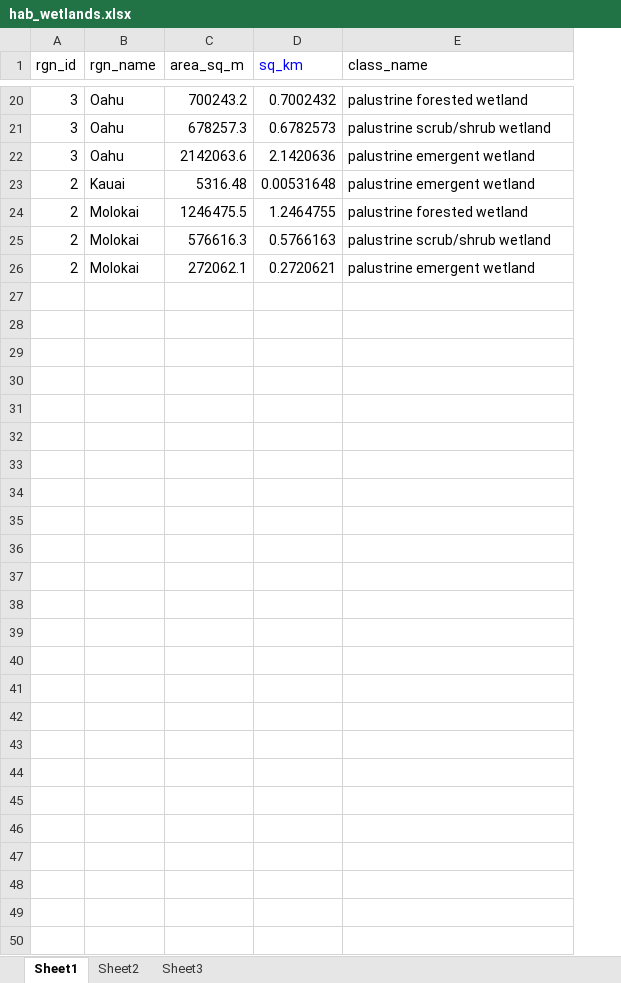
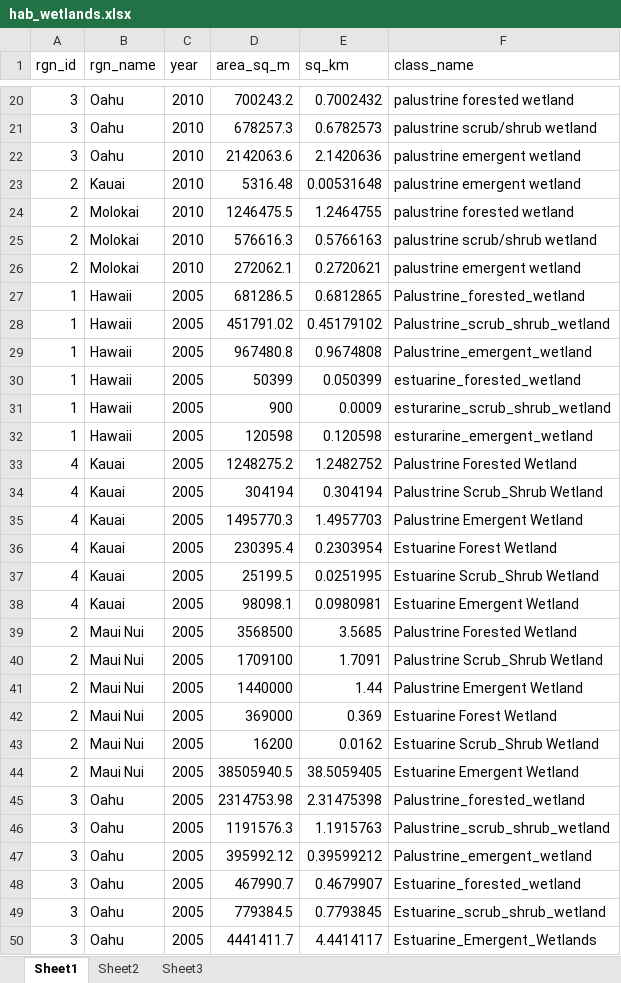
Before and after one commit to OHI-Science/mhi, an Excel workbook: prep/HAB/hab_wetlands.xlsx, sheet Sheet1, drawn as a sheet; only a part is shown, gaps mark what is left out; values as stored, in another font and other column widths than the file's, no borders; addresses are those after the commit; the diff names each change by its address in the sheet, - before the commit and + after, or states it on an @@ line.

```diff
--- a/prep/HAB/hab_wetlands.xlsx (sheet Sheet1)
+++ b/prep/HAB/hab_wetlands.xlsx (sheet Sheet1)
+column C (year), rows 20-26: all 2010
-E1 text colour: #0000FF
+E1 text colour: black
+row 27: 1 | Hawaii | 2005 | 681286.5 | 0.6812865 | Palustrine_forested_wetland
+row 28: 1 | Hawaii | 2005 | 451791.02 | 0.45179102 | Palustrine_scrub_shrub_wetland
+row 29: 1 | Hawaii | 2005 | 967480.8 | 0.9674808 | Palustrine_emergent_wetland
+row 30: 1 | Hawaii | 2005 | 50399 | 0.050399 | estuarine_forested_wetland
+row 31: 1 | Hawaii | 2005 | 900 | 0.0009 | esturarine_scrub_shrub_wetland
+row 32: 1 | Hawaii | 2005 | 120598 | 0.120598 | esturarine_emergent_wetland
+row 33: 4 | Kauai | 2005 | 1248275.2 | 1.2482752 | Palustrine Forested Wetland
+row 34: 4 | Kauai | 2005 | 304194 | 0.304194 | Palustrine Scrub_Shrub Wetland
+row 35: 4 | Kauai | 2005 | 1495770.3 | 1.4957703 | Palustrine Emergent Wetland
+row 36: 4 | Kauai | 2005 | 230395.4 | 0.2303954 | Estuarine Forest Wetland
+row 37: 4 | Kauai | 2005 | 25199.5 | 0.0251995 | Estuarine Scrub_Shrub Wetland
+row 38: 4 | Kauai | 2005 | 98098.1 | 0.0980981 | Estuarine Emergent Wetland
+row 39: 2 | Maui Nui | 2005 | 3568500 | 3.5685 | Palustrine Forested Wetland
+row 40: 2 | Maui Nui | 2005 | 1709100 | 1.7091 | Palustrine Scrub_Shrub Wetland
+row 41: 2 | Maui Nui | 2005 | 1440000 | 1.44 | Palustrine Emergent Wetland
+row 42: 2 | Maui Nui | 2005 | 369000 | 0.369 | Estuarine Forest Wetland
+row 43: 2 | Maui Nui | 2005 | 16200 | 0.0162 | Estuarine Scrub_Shrub Wetland
+row 44: 2 | Maui Nui | 2005 | 38505940.5 | 38.5059405 | Estuarine Emergent Wetland
+row 45: 3 | Oahu | 2005 | 2314753.98 | 2.31475398 | Palustrine_forested_wetland
+row 46: 3 | Oahu | 2005 | 1191576.3 | 1.1915763 | Palustrine_scrub_shrub_wetland
+row 47: 3 | Oahu | 2005 | 395992.12 | 0.39599212 | Palustrine_emergent_wetland
+row 48: 3 | Oahu | 2005 | 467990.7 | 0.4679907 | Estuarine_forested_wetland
+row 49: 3 | Oahu | 2005 | 779384.5 | 0.7793845 | Estuarine_scrub_shrub_wetland
+row 50: 3 | Oahu | 2005 | 4441411.7 | 4.4414117 | Estuarine_Emergent_Wetlands
```
Also changed, not shown: formulas that keep their value, prep/SPP/monk_seal_esi_critical_hab.xlsx, 7 other files.
